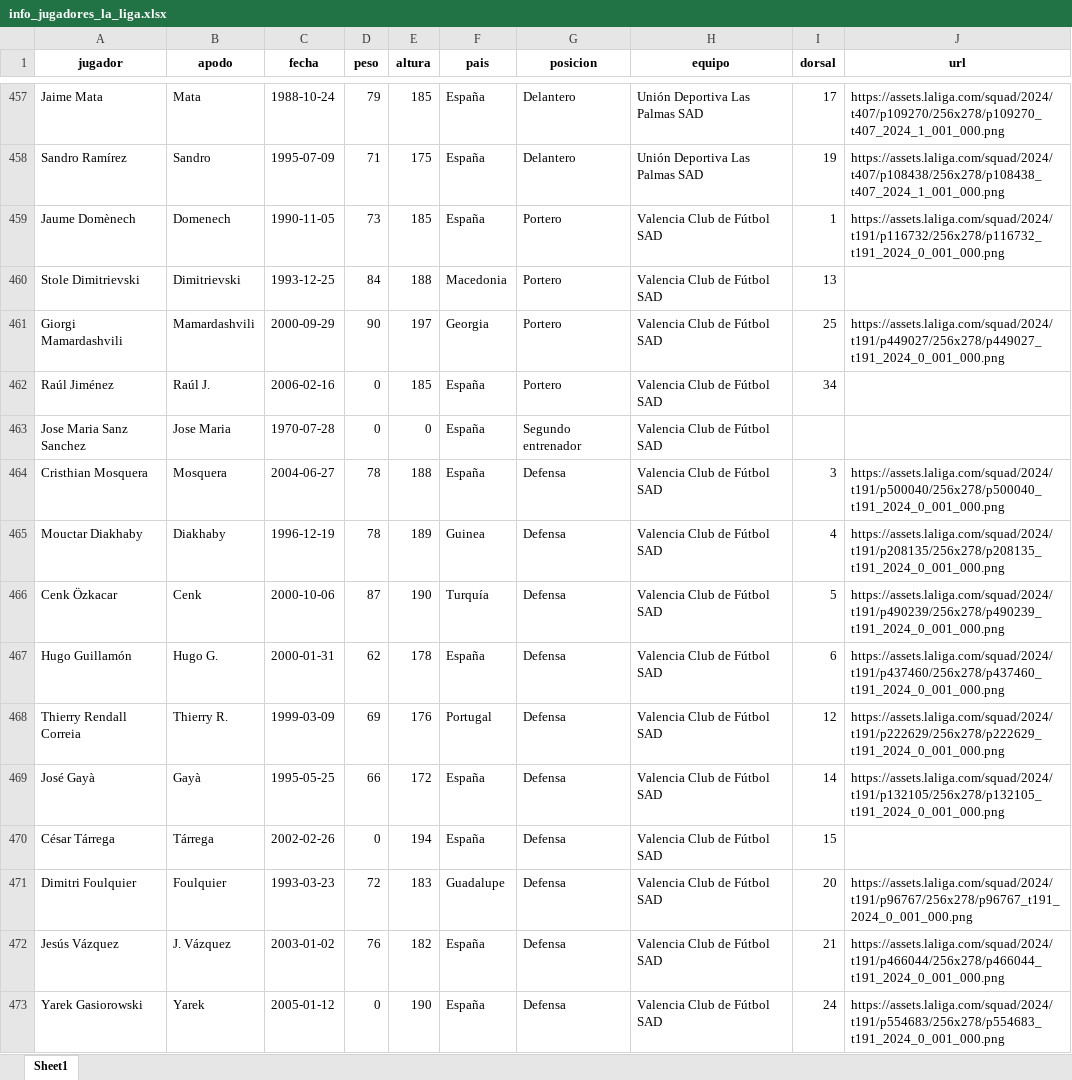
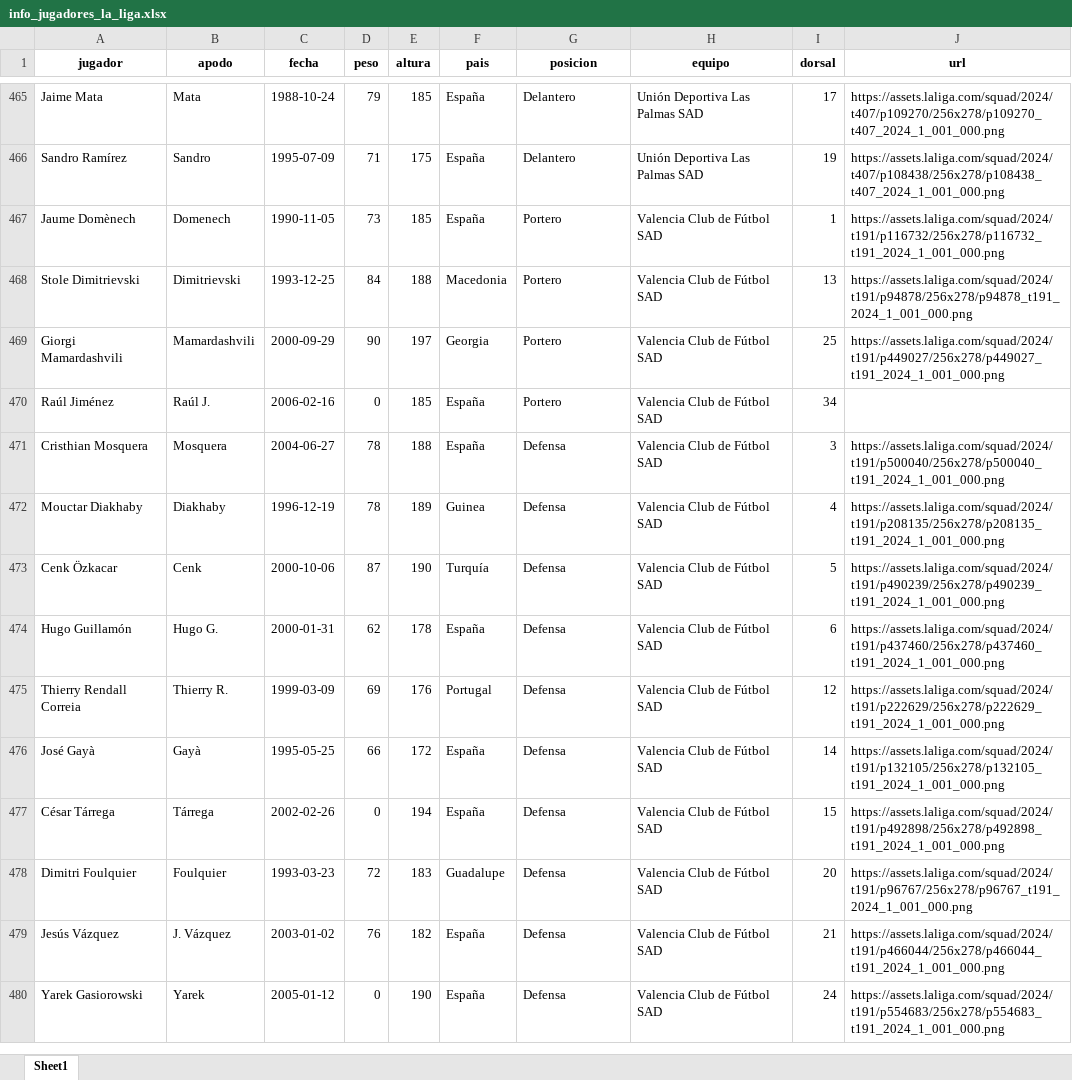
Before and after one commit to srgmrtnvqr/InfoJugadoresFutbol, an Excel workbook: info_jugadores_la_liga.xlsx, sheet Sheet1, drawn as a sheet; only a part is shown, gaps mark what is left out; values as stored, in another font and other column widths than the file's, no borders; removed rows and columns are numbered as before the commit, all else as after; the diff covers the shown part only; the diff names each change by its address in the sheet, - before the commit and + after, or states it on an @@ line.

Commit message:
Segunda actualización de los jugadores de La Liga.

```diff
--- a/info_jugadores_la_liga.xlsx (sheet Sheet1)
+++ b/info_jugadores_la_liga.xlsx (sheet Sheet1)
-J467 (url): https://assets.laliga.com/squad/2024/t191/p116732/256x278/p116732_t191_2024_0_001_000.png
+J467 (url): https://assets.laliga.com/squad/2024/t191/p116732/256x278/p116732_t191_2024_1_001_000.png
-J468 (url): (empty)
+J468 (url): https://assets.laliga.com/squad/2024/t191/p94878/256x278/p94878_t191_2024_1_001_000.png
-J469 (url): https://assets.laliga.com/squad/2024/t191/p449027/256x278/p449027_t191_2024_0_001_000.png
+J469 (url): https://assets.laliga.com/squad/2024/t191/p449027/256x278/p449027_t191_2024_1_001_000.png
-row 463: Jose Maria Sanz Sanchez | Jose Maria | 1970-07-28 | 0 | 0 | España | Segundo entrenador | Valencia Club de Fútbol SAD
-J471 (url): https://assets.laliga.com/squad/2024/t191/p500040/256x278/p500040_t191_2024_0_001_000.png
+J471 (url): https://assets.laliga.com/squad/2024/t191/p500040/256x278/p500040_t191_2024_1_001_000.png
-J472 (url): https://assets.laliga.com/squad/2024/t191/p208135/256x278/p208135_t191_2024_0_001_000.png
+J472 (url): https://assets.laliga.com/squad/2024/t191/p208135/256x278/p208135_t191_2024_1_001_000.png
-J473 (url): https://assets.laliga.com/squad/2024/t191/p490239/256x278/p490239_t191_2024_0_001_000.png
+J473 (url): https://assets.laliga.com/squad/2024/t191/p490239/256x278/p490239_t191_2024_1_001_000.png
-J474 (url): https://assets.laliga.com/squad/2024/t191/p437460/256x278/p437460_t191_2024_0_001_000.png
+J474 (url): https://assets.laliga.com/squad/2024/t191/p437460/256x278/p437460_t191_2024_1_001_000.png
-J475 (url): https://assets.laliga.com/squad/2024/t191/p222629/256x278/p222629_t191_2024_0_001_000.png
+J475 (url): https://assets.laliga.com/squad/2024/t191/p222629/256x278/p222629_t191_2024_1_001_000.png
-J476 (url): https://assets.laliga.com/squad/2024/t191/p132105/256x278/p132105_t191_2024_0_001_000.png
+J476 (url): https://assets.laliga.com/squad/2024/t191/p132105/256x278/p132105_t191_2024_1_001_000.png
-J477 (url): (empty)
+J477 (url): https://assets.laliga.com/squad/2024/t191/p492898/256x278/p492898_t191_2024_1_001_000.png
-J478 (url): https://assets.laliga.com/squad/2024/t191/p96767/256x278/p96767_t191_2024_0_001_000.png
+J478 (url): https://assets.laliga.com/squad/2024/t191/p96767/256x278/p96767_t191_2024_1_001_000.png
-J479 (url): https://assets.laliga.com/squad/2024/t191/p466044/256x278/p466044_t191_2024_0_001_000.png
+J479 (url): https://assets.laliga.com/squad/2024/t191/p466044/256x278/p466044_t191_2024_1_001_000.png
-J480 (url): https://assets.laliga.com/squad/2024/t191/p554683/256x278/p554683_t191_2024_0_001_000.png
+J480 (url): https://assets.laliga.com/squad/2024/t191/p554683/256x278/p554683_t191_2024_1_001_000.png
```
Also changed, not shown: 46 added rows, 33 removed rows, 1 moved row and 225 edited cells elsewhere in this sheet.
